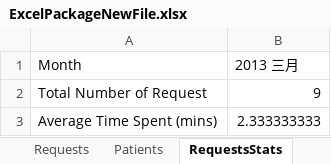
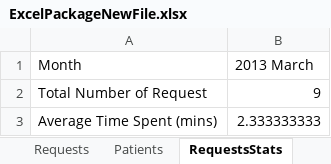
Before and after one commit to yunyunzai/PIRA, an Excel workbook: MvcApplication2/Content/ExcelPackageNewFile.xlsx, sheet RequestsStats, drawn as a sheet; values as stored, in another font and other column widths than the file's, no borders; charts and pictures not drawn; the diff names each change by its address in the sheet, - before the commit and + after, or states it on an @@ line.

```diff
--- a/MvcApplication2/Content/ExcelPackageNewFile.xlsx (sheet RequestsStats)
+++ b/MvcApplication2/Content/ExcelPackageNewFile.xlsx (sheet RequestsStats)
-B1: 2013 三月
+B1: 2013 March
```
Also changed, not shown: sheet Requests, charts or pictures, 11 other files.
